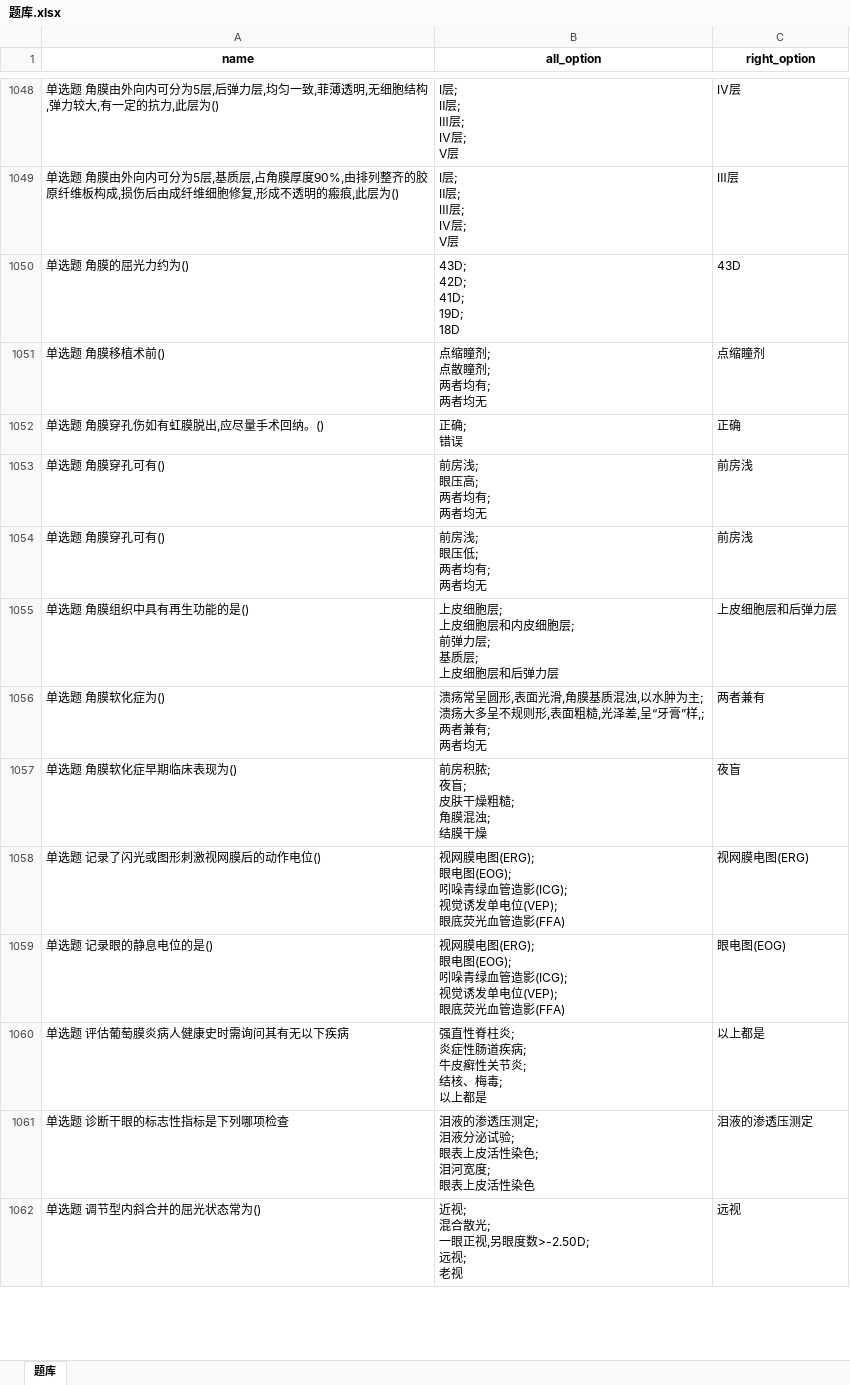
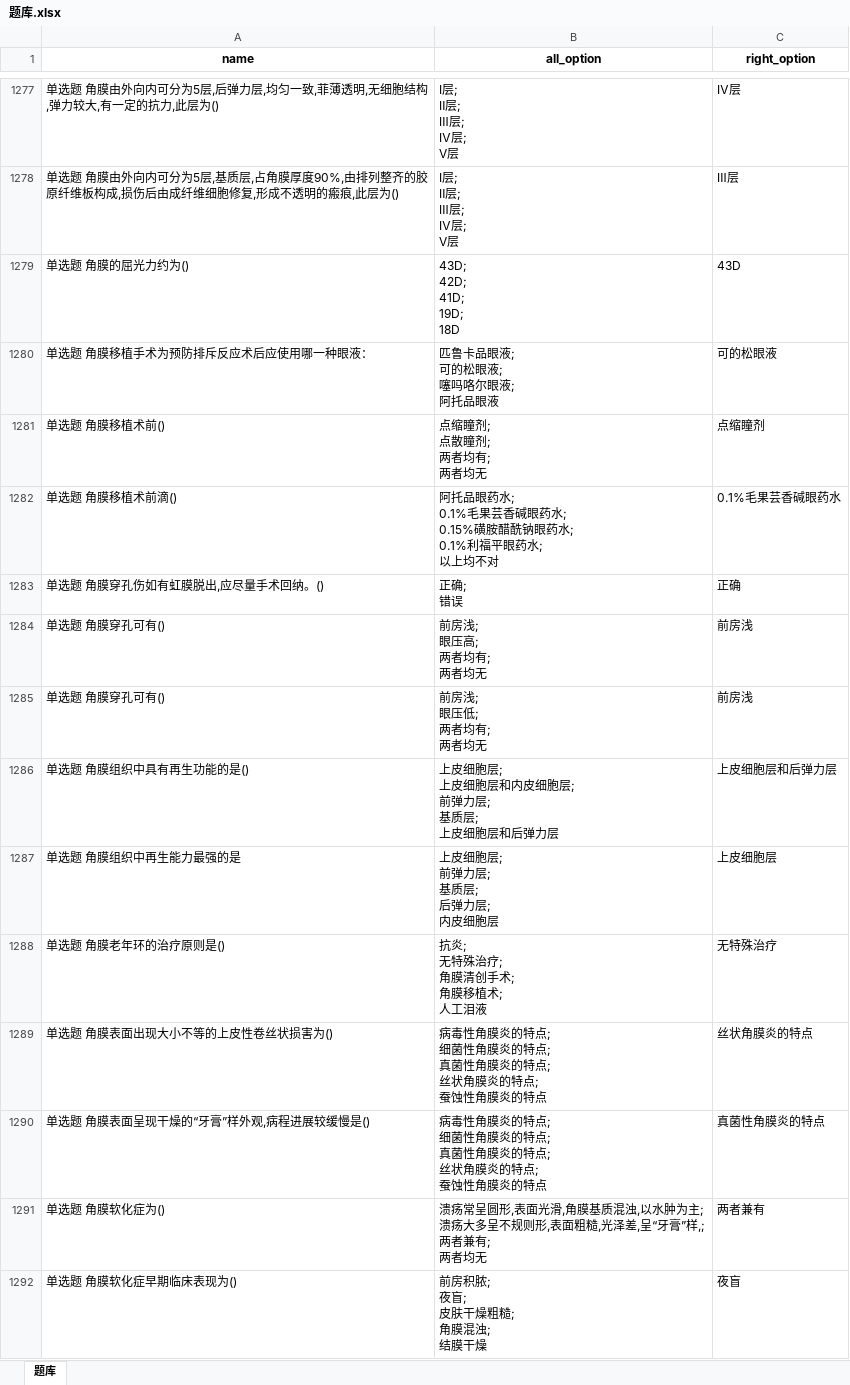
Before and after one commit to jxch/hulizhushou, an Excel workbook: res/题库.xlsx, sheet 题库, drawn as a sheet; only a part is shown, gaps mark what is left out; the shorter side is filled out with more unchanged rows; values as stored, in another font and other column widths than the file's, no borders; ↵ is a line break in a cell; the diff covers the shown part only; the diff names each change by its address in the sheet, - before the commit and + after, or states it on an @@ line.

```diff
--- a/res/题库.xlsx (sheet 题库)
+++ b/res/题库.xlsx (sheet 题库)
+row 1280: 单选题 角膜移植手术为预防排斥反应术后应使用哪一种眼液： | 匹鲁卡品眼液; ↵ 可的松眼液; ↵ 噻吗咯尔眼液; ↵ 阿托品眼液 | 可的松眼液
+row 1282: 单选题 角膜移植术前滴() | 阿托品眼药水; ↵ 0.1%毛果芸香碱眼药水; ↵ 0.15%磺胺醋酰钠眼药水; ↵ 0.1%利福平眼药水; ↵ 以上均不对 | 0.1%毛果芸香碱眼药水
+row 1287: 单选题 角膜组织中再生能力最强的是 | 上皮细胞层; ↵ 前弹力层; ↵ 基质层; ↵ 后弹力层; ↵ 内皮细胞层 | 上皮细胞层
+row 1288: 单选题 角膜老年环的治疗原则是() | 抗炎; ↵ 无特殊治疗; ↵ 角膜清创手术; ↵ 角膜移植术; ↵ 人工泪液 | 无特殊治疗
+row 1289: 单选题 角膜表面出现大小不等的上皮性卷丝状损害为() | 病毒性角膜炎的特点; ↵ 细菌性角膜炎的特点; ↵ 真菌性角膜炎的特点; ↵ 丝状角膜炎的特点; ↵ 蚕蚀性角膜炎的特点 | 丝状角膜炎的特点
+row 1290: 单选题 角膜表面呈现干燥的“牙膏”样外观,病程进展较缓慢是() | 病毒性角膜炎的特点; ↵ 细菌性角膜炎的特点; ↵ 真菌性角膜炎的特点; ↵ 丝状角膜炎的特点; ↵ 蚕蚀性角膜炎的特点 | 真菌性角膜炎的特点
```
Also changed, not shown: 330 added rows and 42 moved rows elsewhere in this sheet, 1 other file.
